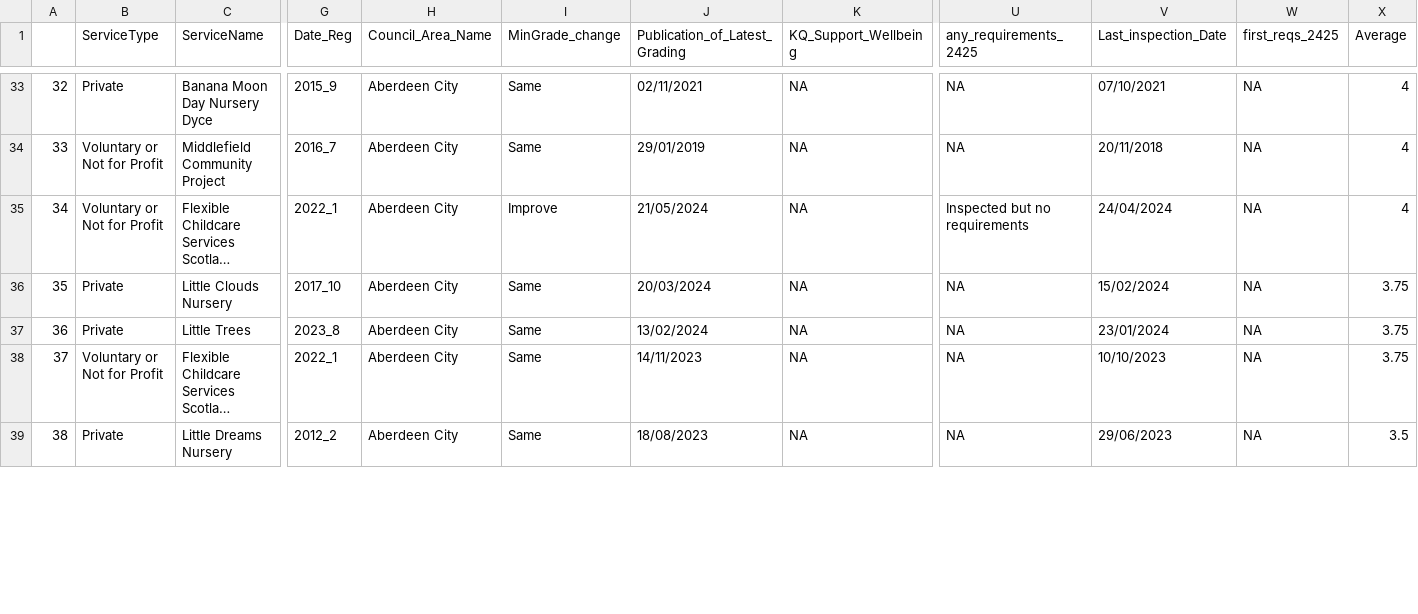
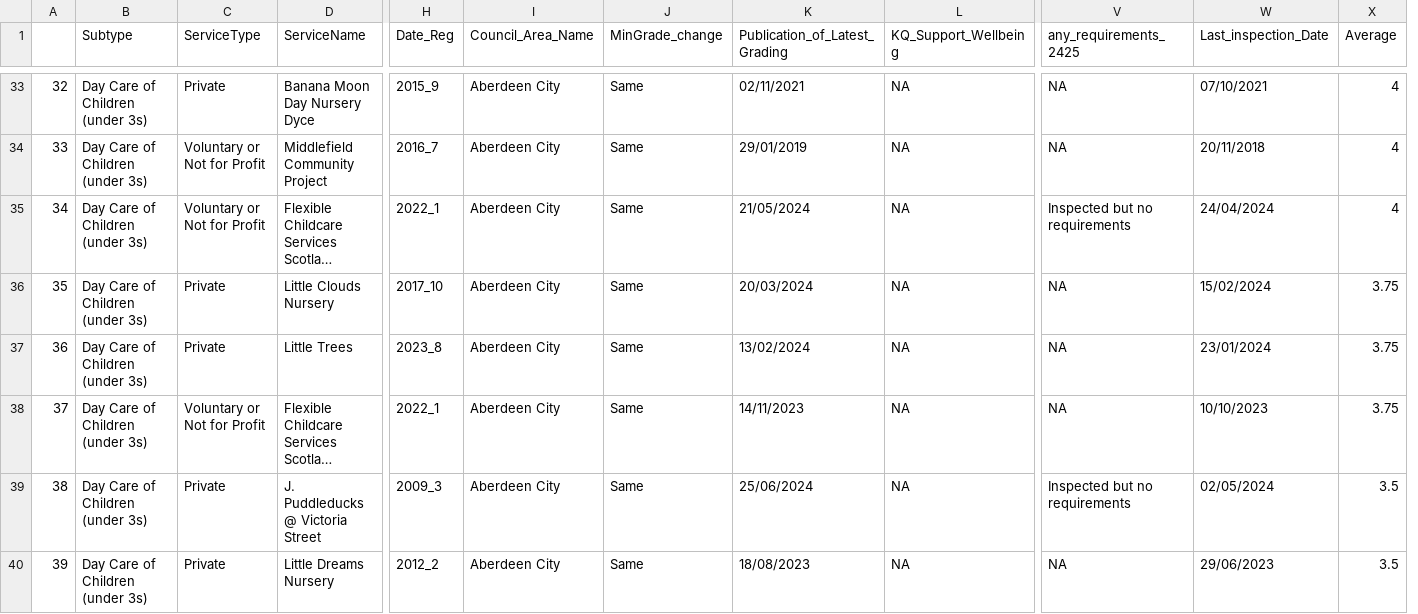
Before and after one commit to EmaSabl/CI, a CSV file: data/report/Aberdeen_nursery.csv, drawn as a sheet; only a part is shown, gaps mark what is left out; long unchanged cells end in …; removed rows and columns are numbered as before the commit, all else as after; rows hold the shown columns only; the diff covers the shown part only; the diff names each change by its address in the sheet, - before the commit and + after, or states it on an @@ line.

```diff
--- a/data/report/Aberdeen_nursery.csv
+++ b/data/report/Aberdeen_nursery.csv
+column B (Subtype), rows 33-38: all Day Care of Children (under 3s); row 40: Day Care of Children (under 3s)
-column W (first_reqs_2425), rows 33-39: all NA
-J35 (MinGrade_change): Improve
+J35 (MinGrade_change): Same
+row 39: 38 | Day Care of Children (under 3s) | Private | J. Puddleducks @ Victoria Street | 2009_3 | Aberdeen City | Same | 25/06/2024 | NA | Inspected but no requirements | 02/05/2024 | 3.5
@@ column A renumbered between rows 40 and 42 @@
```
Also changed, not shown: 1 removed row and 10 edited cells elsewhere in this file, data/report/Aberdeen_care_homes.csv, data/report/dundee_nursery.csv, 13 other files.
